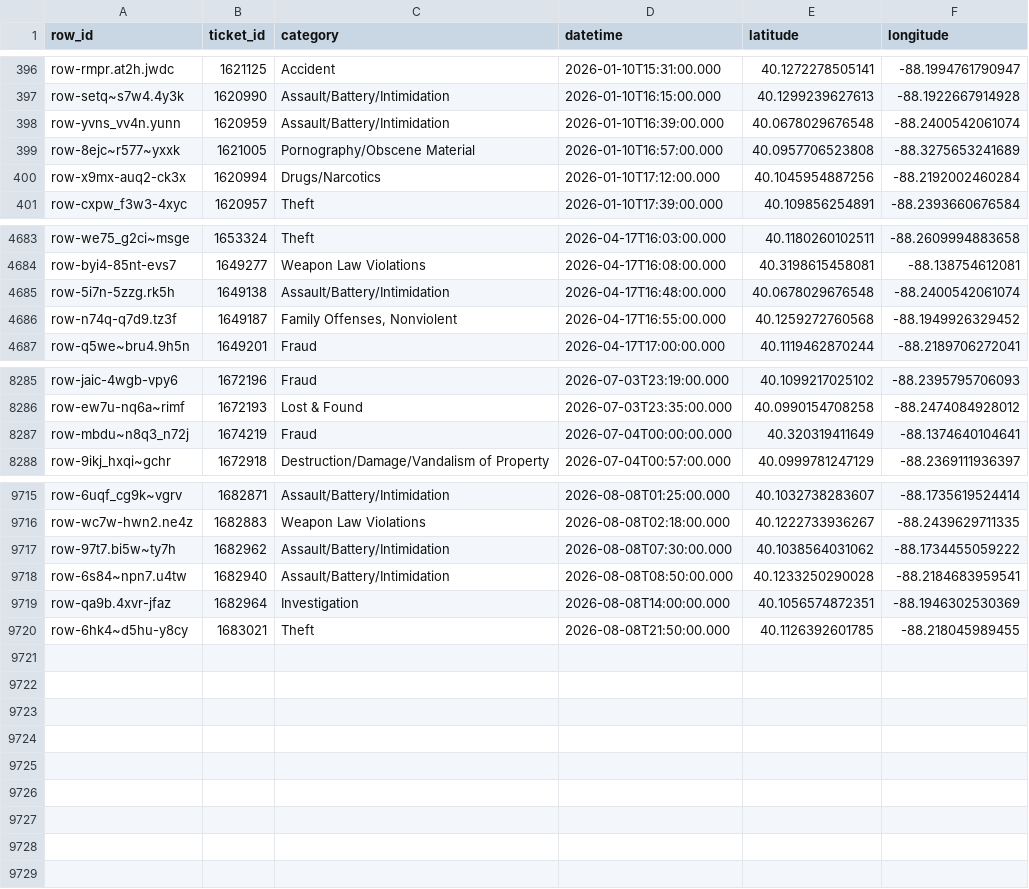
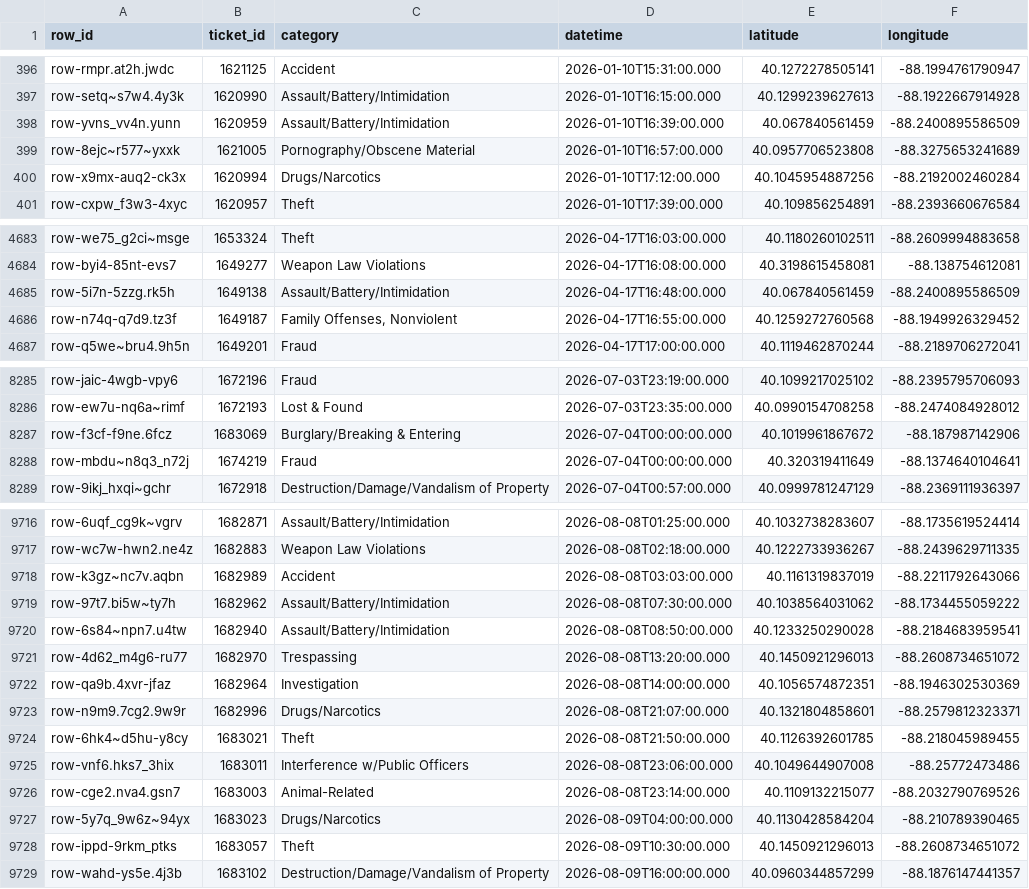
Before and after one commit to YunfanKang/champaign-crime-map, a CSV file: champaign_crime_2026.csv, drawn as a sheet; only a part is shown, gaps mark what is left out; the diff covers the shown part only.

```diff
--- a/champaign_crime_2026.csv
+++ b/champaign_crime_2026.csv
@@ -397,3 +397,3 @@ row-rmpr.at2h.jwdc,1621125,Accident,2026-01-10T15:31:00.000,40.1272278505141,-88
 row-setq~s7w4.4y3k,1620990,Assault/Battery/Intimidation,2026-01-10T16:15:00.000,40.1299239627613,-88.1922667914928
-row-yvns_vv4n.yunn,1620959,Assault/Battery/Intimidation,2026-01-10T16:39:00.000,40.0678029676548,-88.2400542061074
+row-yvns_vv4n.yunn,1620959,Assault/Battery/Intimidation,2026-01-10T16:39:00.000,40.067840561459,-88.2400895586509
 row-8ejc~r577~yxxk,1621005,Pornography/Obscene Material,2026-01-10T16:57:00.000,40.0957706523808,-88.3275653241689
@@ -4684,3 +4684,3 @@ row-we75_g2ci~msge,1653324,Theft,2026-04-17T16:03:00.000,40.1180260102511,-88.26
 row-byi4-85nt-evs7,1649277,Weapon Law Violations,2026-04-17T16:08:00.000,40.3198615458081,-88.138754612081
-row-5i7n-5zzg.rk5h,1649138,Assault/Battery/Intimidation,2026-04-17T16:48:00.000,40.0678029676548,-88.2400542061074
+row-5i7n-5zzg.rk5h,1649138,Assault/Battery/Intimidation,2026-04-17T16:48:00.000,40.067840561459,-88.2400895586509
 row-n74q-q7d9.tz3f,1649187,"Family Offenses, Nonviolent",2026-04-17T16:55:00.000,40.1259272760568,-88.1949926329452
@@ -8286,2 +8286,3 @@ row-jaic-4wgb-vpy6,1672196,Fraud,2026-07-03T23:19:00.000,40.1099217025102,-88.23
 row-ew7u-nq6a~rimf,1672193,Lost & Found,2026-07-03T23:35:00.000,40.0990154708258,-88.2474084928012
+row-f3cf-f9ne.6fcz,1683069,Burglary/Breaking & Entering,2026-07-04T00:00:00.000,40.1019961867672,-88.187987142906
 row-mbdu~n8q3_n72j,1674219,Fraud,2026-07-04T00:00:00.000,40.320319411649,-88.1374640104641
@@ -9716,5 +9717,13 @@ row-6uqf_cg9k~vgrv,1682871,Assault/Battery/Intimidation,2026-08-08T01:25:00.000,
 row-wc7w-hwn2.ne4z,1682883,Weapon Law Violations,2026-08-08T02:18:00.000,40.1222733936267,-88.2439629711335
+row-k3gz~nc7v.aqbn,1682989,Accident,2026-08-08T03:03:00.000,40.1161319837019,-88.2211792643066
 row-97t7.bi5w~ty7h,1682962,Assault/Battery/Intimidation,2026-08-08T07:30:00.000,40.1038564031062,-88.1734455059222
 row-6s84~npn7.u4tw,1682940,Assault/Battery/Intimidation,2026-08-08T08:50:00.000,40.1233250290028,-88.2184683959541
+row-4d62_m4g6-ru77,1682970,Trespassing,2026-08-08T13:20:00.000,40.1450921296013,-88.2608734651072
 row-qa9b.4xvr-jfaz,1682964,Investigation,2026-08-08T14:00:00.000,40.1056574872351,-88.1946302530369
+row-n9m9.7cg2.9w9r,1682996,Drugs/Narcotics,2026-08-08T21:07:00.000,40.1321804858601,-88.2579812323371
 row-6hk4~d5hu-y8cy,1683021,Theft,2026-08-08T21:50:00.000,40.1126392601785,-88.218045989455
+row-vnf6.hks7_3hix,1683011,Interference w/Public Officers,2026-08-08T23:06:00.000,40.1049644907008,-88.25772473486
+row-cge2.nva4.gsn7,1683003,Animal-Related,2026-08-08T23:14:00.000,40.1109132215077,-88.2032790769526
+row-5y7q_9w6z~94yx,1683023,Drugs/Narcotics,2026-08-09T04:00:00.000,40.1130428584204,-88.210789390465
+row-ippd-9rkm_ptks,1683057,Theft,2026-08-09T10:30:00.000,40.1450921296013,-88.2608734651072
+row-wahd-ys5e.4j3b,1683102,Destruction/Damage/Vandalism of Property,2026-08-09T16:00:00.000,40.0960344857299,-88.1876147441357
```
Also changed, not shown: 2 edited cells elsewhere in this file, 3 other files.
